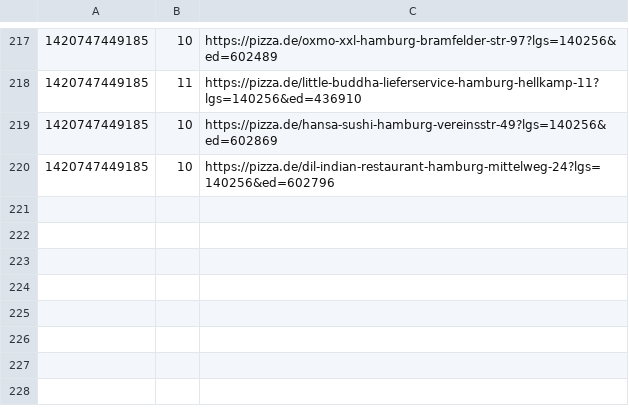
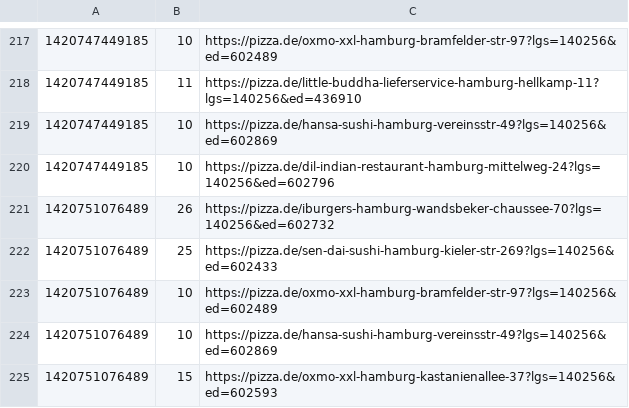
Before and after one commit to pizzadealer/pizzadealer.github.io, a CSV file: data/20355_st_pauli.csv, drawn as a sheet; only a part is shown, gaps mark what is left out.

```diff
--- a/data/20355_st_pauli.csv
+++ b/data/20355_st_pauli.csv
@@ -220 +220,6 @@
 1420747449185,10,https://pizza.de/dil-indian-restaurant-hamburg-mittelweg-24?lgs=140256&ed=602796
+1420751076489,26,https://pizza.de/iburgers-hamburg-wandsbeker-chaussee-70?lgs=140256&ed=602732
+1420751076489,25,https://pizza.de/sen-dai-sushi-hamburg-kieler-str-269?lgs=140256&ed=602433
+1420751076489,10,https://pizza.de/oxmo-xxl-hamburg-bramfelder-str-97?lgs=140256&ed=602489
+1420751076489,10,https://pizza.de/hansa-sushi-hamburg-vereinsstr-49?lgs=140256&ed=602869
+1420751076489,15,https://pizza.de/oxmo-xxl-hamburg-kastanienallee-37?lgs=140256&ed=602593
```
Also changed, not shown: data/20539_rothenburgsort.csv, 1 other file.
